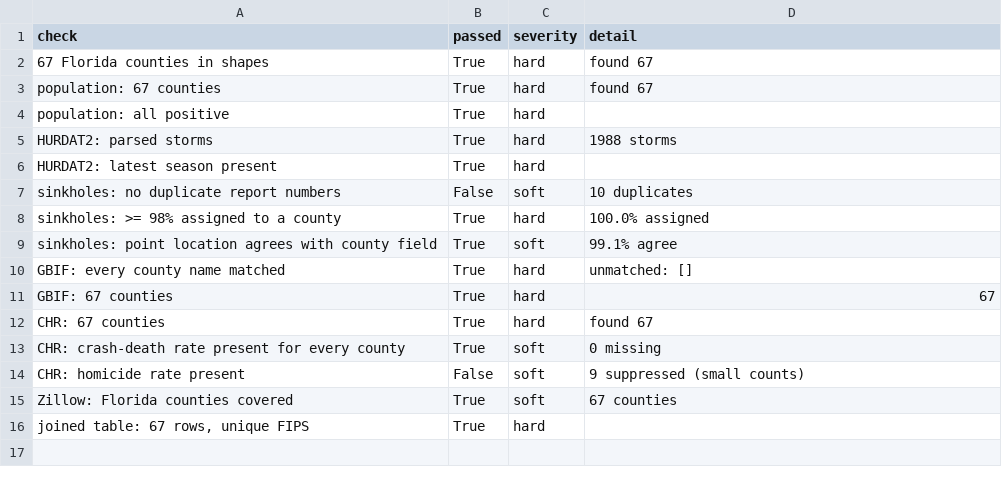
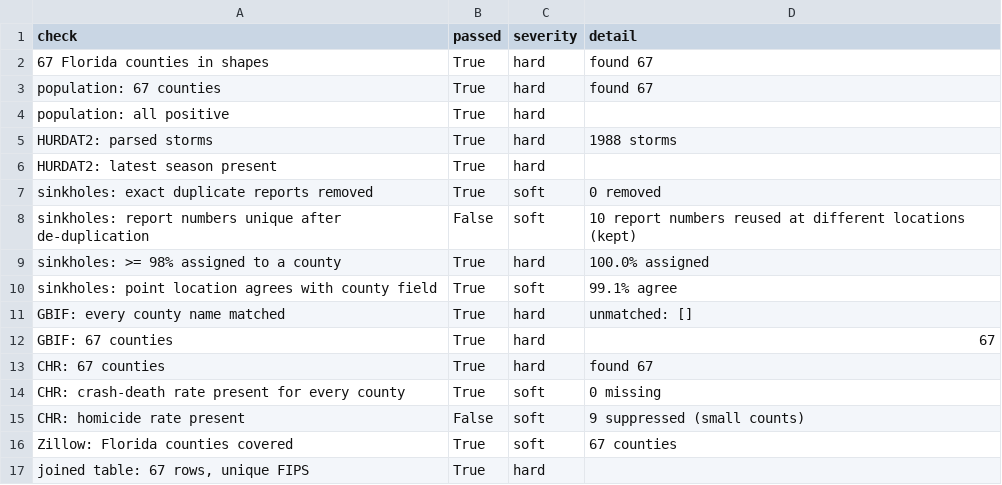
Before and after one commit to Lrk777/real-leonida, a CSV file: outputs/dq_report.csv, drawn as a sheet.

```diff
--- a/outputs/dq_report.csv
+++ b/outputs/dq_report.csv
@@ -6,3 +6,4 @@ HURDAT2: parsed storms,True,hard,1988 storms
 HURDAT2: latest season present,True,hard,
-sinkholes: no duplicate report numbers,False,soft,10 duplicates
+sinkholes: exact duplicate reports removed,True,soft,0 removed
+sinkholes: report numbers unique after de-duplication,False,soft,10 report numbers reused at different locations (kept)
 sinkholes: >= 98% assigned to a county,True,hard,100.0% assigned
```
Also changed, not shown: outputs/county_metrics.csv, 3 other files.
